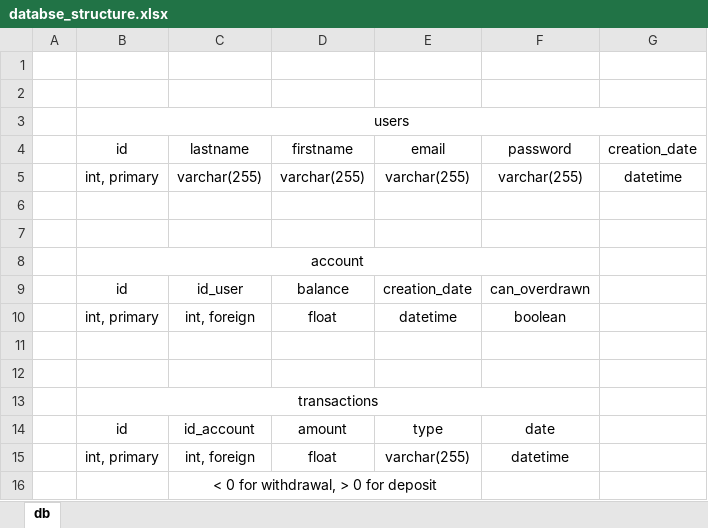
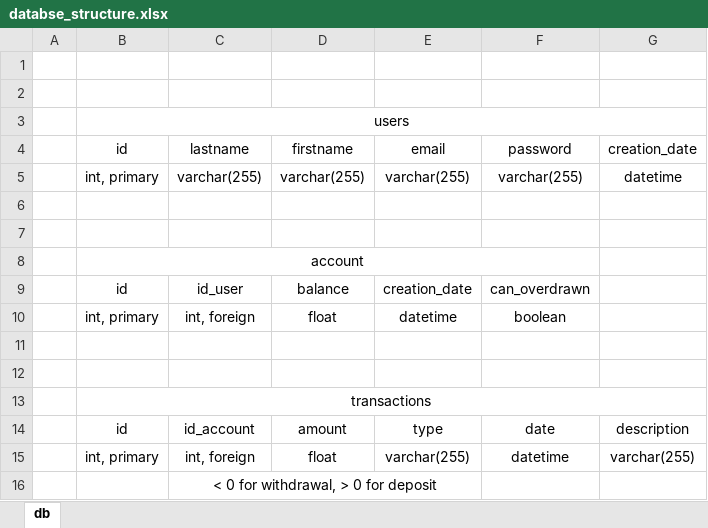
Before and after one commit to nicolas-riera/budget_buddy, an Excel workbook: docs/db/databse_structure.xlsx, sheet db, drawn as a sheet; values as stored, in another font and other column widths than the file's, no borders; the diff names each change by its address in the sheet, - before the commit and + after, or states it on an @@ line.

Commit message:
fix: updated db to include a description for transactions

```diff
--- a/docs/db/databse_structure.xlsx (sheet db)
+++ b/docs/db/databse_structure.xlsx (sheet db)
-B13:F13 merged
+B13:G13 merged
-G14 (creation_date): (empty)
+G14 (creation_date): description
-G15 (creation_date): (empty)
+G15 (creation_date): varchar(255)
```
Also changed, not shown: 2 other files.
